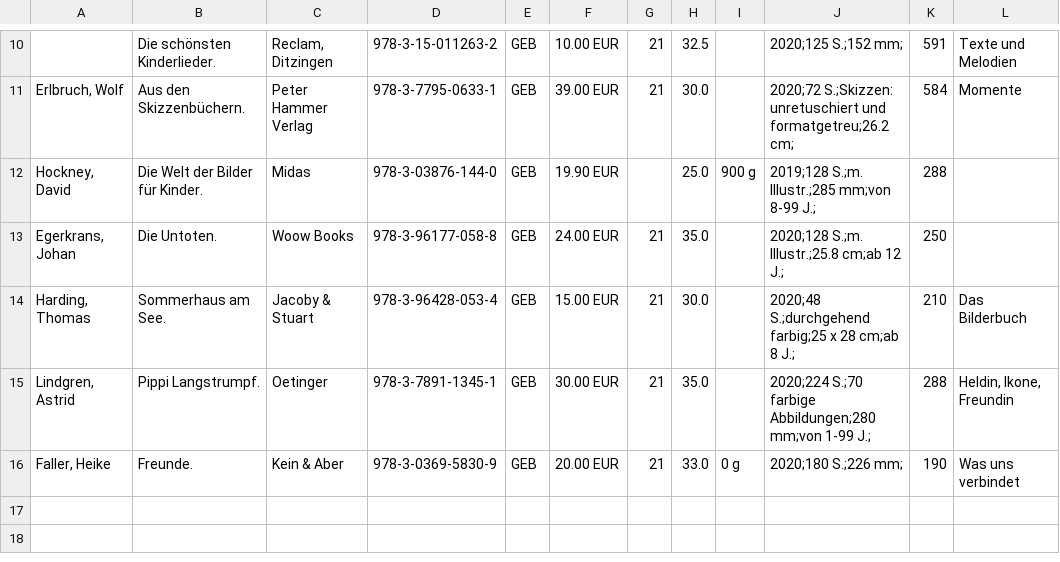
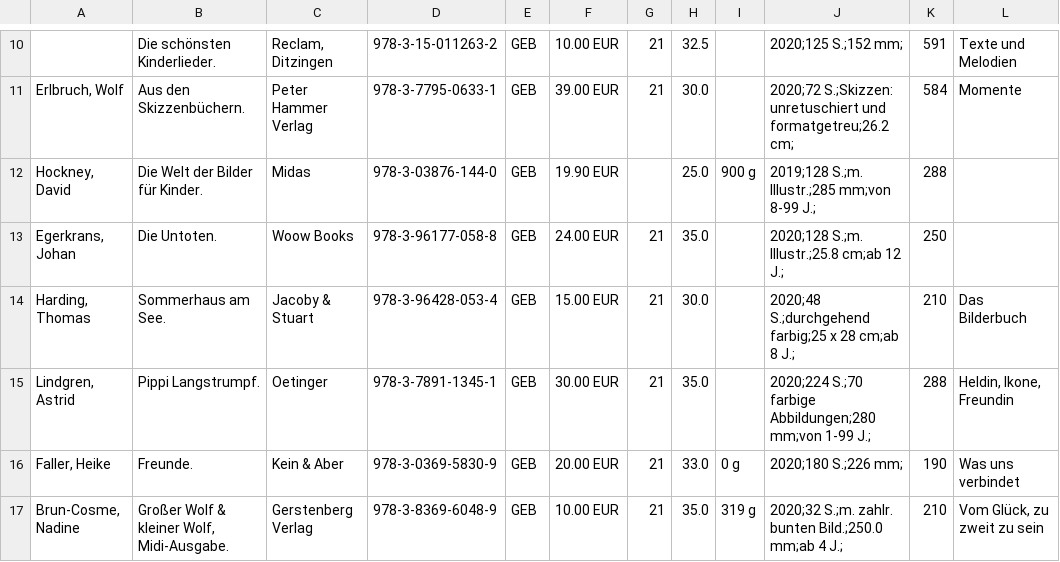
Before and after one commit to fundevogel/select-novelties, a CSV file: issues/2020_01/src/csv/besonderes.csv, drawn as a sheet; only a part is shown, gaps mark what is left out.

```diff
--- a/issues/2020_01/src/csv/besonderes.csv
+++ b/issues/2020_01/src/csv/besonderes.csv
@@ -16 +16,2 @@
 "Faller, Heike";"Freunde.";"Kein & Aber";"978-3-0369-5830-9";"GEB";"20.00 EUR";"21";"33.0";"0 g";" 2020;180 S.;226 mm;";"190";"Was uns verbindet"
+"Brun-Cosme, Nadine";"Großer Wolf & kleiner Wolf, Midi-Ausgabe.";"Gerstenberg Verlag";"978-3-8369-6048-9";"GEB";"10.00 EUR";"21";"35.0";"319 g";" 2020;32 S.;m. zahlr. bunten Bild.;250.0 mm;ab 4 J.;";"210";"Vom Glück, zu zweit zu sein"
```
Also changed, not shown: issues/2020_01/src/csv/ab10.csv, issues/2020_01/src/csv/ab14.csv, 4 other files.
